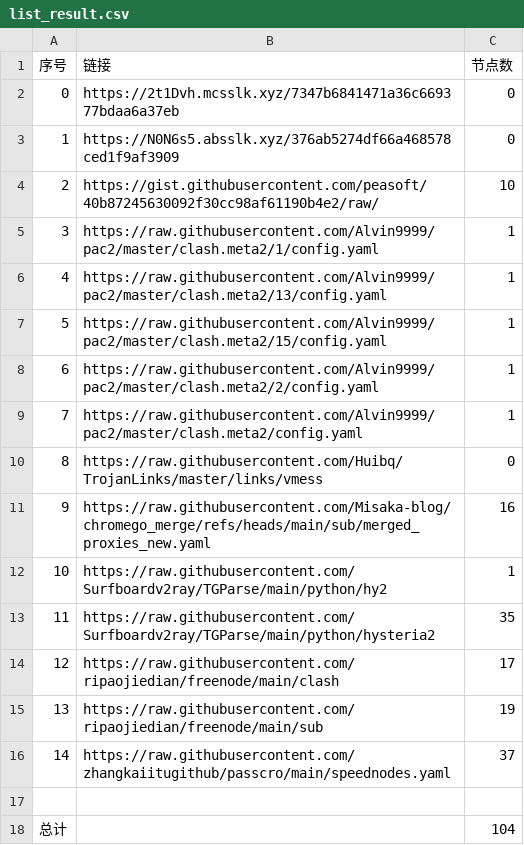
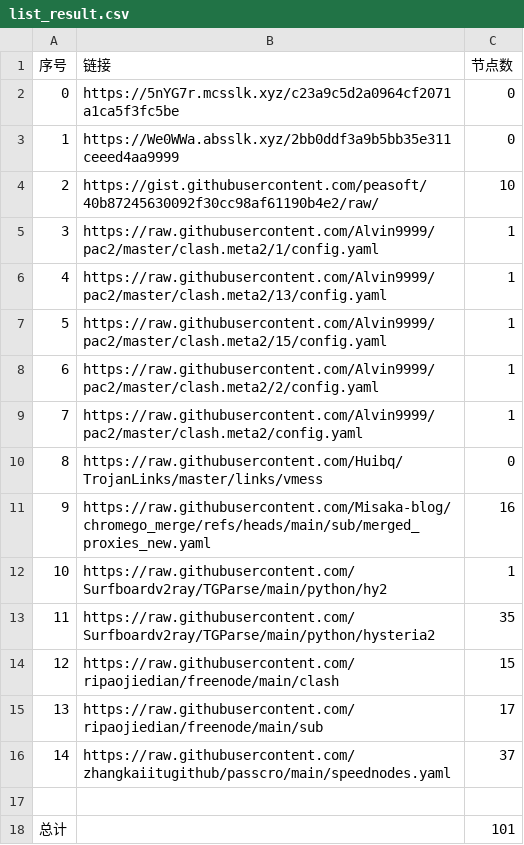
Before and after one commit to bobvane/AutoNode, a CSV file: list_result.csv, drawn as a sheet.

```diff
--- a/list_result.csv
+++ b/list_result.csv
@@ -1,4 +1,4 @@
 序号,链接,节点数
-0,https://2t1Dvh.mcsslk.xyz/7347b6841471a36c669377bdaa6a37eb,0
-1,https://N0N6s5.absslk.xyz/376ab5274df66a468578ced1f9af3909,0
+0,https://5nYG7r.mcsslk.xyz/c23a9c5d2a0964cf2071a1ca5f3fc5be,0
+1,https://We0WWa.absslk.xyz/2bb0ddf3a9b5bb35e311ceeed4aa9999,0
 2,https://gist.githubusercontent.com/peasoft/40b87245630092f30cc98af61190b4e2/raw/,10
@@ -13,6 +13,6 @@
 11,https://raw.githubusercontent.com/Surfboardv2ray/TGParse/main/python/hysteria2,35
-12,https://raw.githubusercontent.com/ripaojiedian/freenode/main/clash,17
-13,https://raw.githubusercontent.com/ripaojiedian/freenode/main/sub,19
+12,https://raw.githubusercontent.com/ripaojiedian/freenode/main/clash,15
+13,https://raw.githubusercontent.com/ripaojiedian/freenode/main/sub,17
 14,https://raw.githubusercontent.com/zhangkaiitugithub/passcro/main/speednodes.yaml,37
 
-总计,,104
+总计,,101
```
Also changed, not shown: 13 other files.
